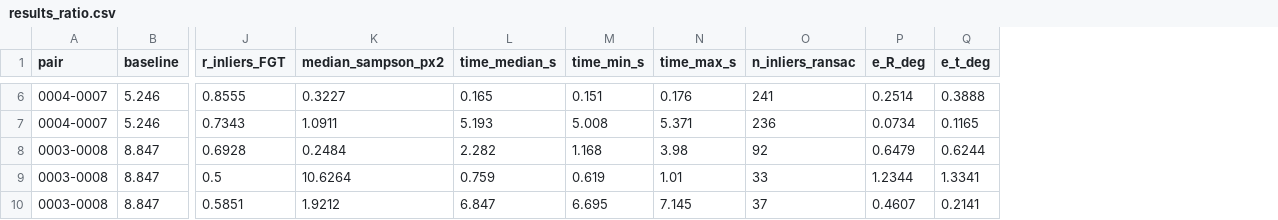
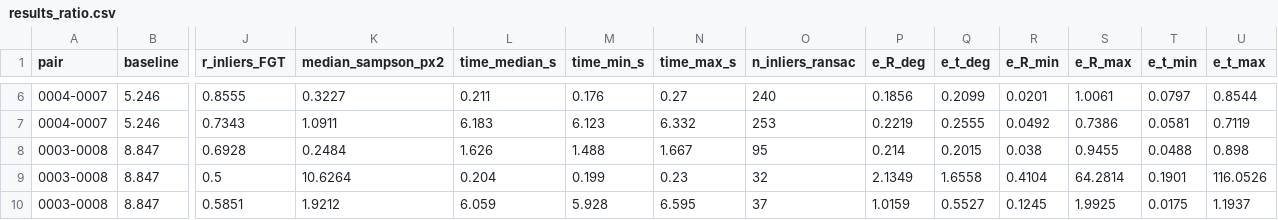
Before and after one commit to YossiAbutbul/Introduction-to-Computer-Vision, a CSV file: maman01/outputs/task1/results_ratio.csv, drawn as a sheet; only a part is shown, gaps mark what is left out; the diff covers the shown part only; the diff names each change by its address in the sheet, - before the commit and + after, or states it on an @@ line.

```diff
--- a/maman01/outputs/task1/results_ratio.csv
+++ b/maman01/outputs/task1/results_ratio.csv
+column R (e_R_min), rows 6-10: 0.0201 | 0.0492 | 0.038 | 0.4104 | 0.1245
+column S (e_R_max), rows 6-10: 1.0061 | 0.7386 | 0.9455 | 64.2814 | 1.9925
+column T (e_t_min), rows 6-10: 0.0797 | 0.0581 | 0.0488 | 0.1901 | 0.0175
+column U (e_t_max), rows 6-10: 0.8544 | 0.7119 | 0.898 | 116.0526 | 1.1937
-L6 (time_median_s): 0.165
+L6 (time_median_s): 0.211
-M6 (time_min_s): 0.151
+M6 (time_min_s): 0.176
-N6 (time_max_s): 0.176
+N6 (time_max_s): 0.27
-O6 (n_inliers_ransac): 241
+O6 (n_inliers_ransac): 240
-P6 (e_R_deg): 0.2514
+P6 (e_R_deg): 0.1856
-Q6 (e_t_deg): 0.3888
+Q6 (e_t_deg): 0.2099
-L7 (time_median_s): 5.193
+L7 (time_median_s): 6.183
-M7 (time_min_s): 5.008
+M7 (time_min_s): 6.123
-N7 (time_max_s): 5.371
+N7 (time_max_s): 6.332
-O7 (n_inliers_ransac): 236
+O7 (n_inliers_ransac): 253
-P7 (e_R_deg): 0.0734
+P7 (e_R_deg): 0.2219
-Q7 (e_t_deg): 0.1165
+Q7 (e_t_deg): 0.2555
-L8 (time_median_s): 2.282
+L8 (time_median_s): 1.626
-M8 (time_min_s): 1.168
+M8 (time_min_s): 1.488
-N8 (time_max_s): 3.98
+N8 (time_max_s): 1.667
-O8 (n_inliers_ransac): 92
+O8 (n_inliers_ransac): 95
-P8 (e_R_deg): 0.6479
+P8 (e_R_deg): 0.214
-Q8 (e_t_deg): 0.6244
+Q8 (e_t_deg): 0.2015
-L9 (time_median_s): 0.759
+L9 (time_median_s): 0.204
-M9 (time_min_s): 0.619
+M9 (time_min_s): 0.199
-N9 (time_max_s): 1.01
+N9 (time_max_s): 0.23
-O9 (n_inliers_ransac): 33
+O9 (n_inliers_ransac): 32
-P9 (e_R_deg): 1.2344
+P9 (e_R_deg): 2.1349
-Q9 (e_t_deg): 1.3341
+Q9 (e_t_deg): 1.6558
-L10 (time_median_s): 6.847
+L10 (time_median_s): 6.059
-M10 (time_min_s): 6.695
+M10 (time_min_s): 5.928
-N10 (time_max_s): 7.145
+N10 (time_max_s): 6.595
-P10 (e_R_deg): 0.4607
+P10 (e_R_deg): 1.0159
-Q10 (e_t_deg): 0.2141
+Q10 (e_t_deg): 0.5527
```
Also changed, not shown: 24 edited cells elsewhere in this file, maman01/outputs/task1/results_mnn.csv, 2 other files.
